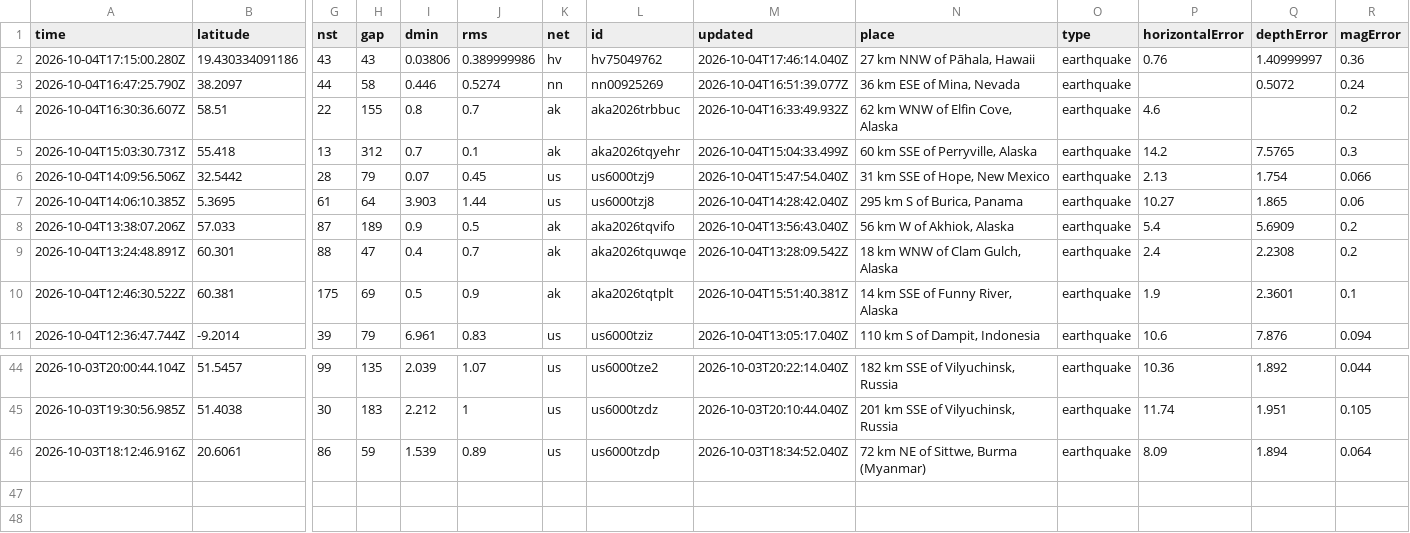
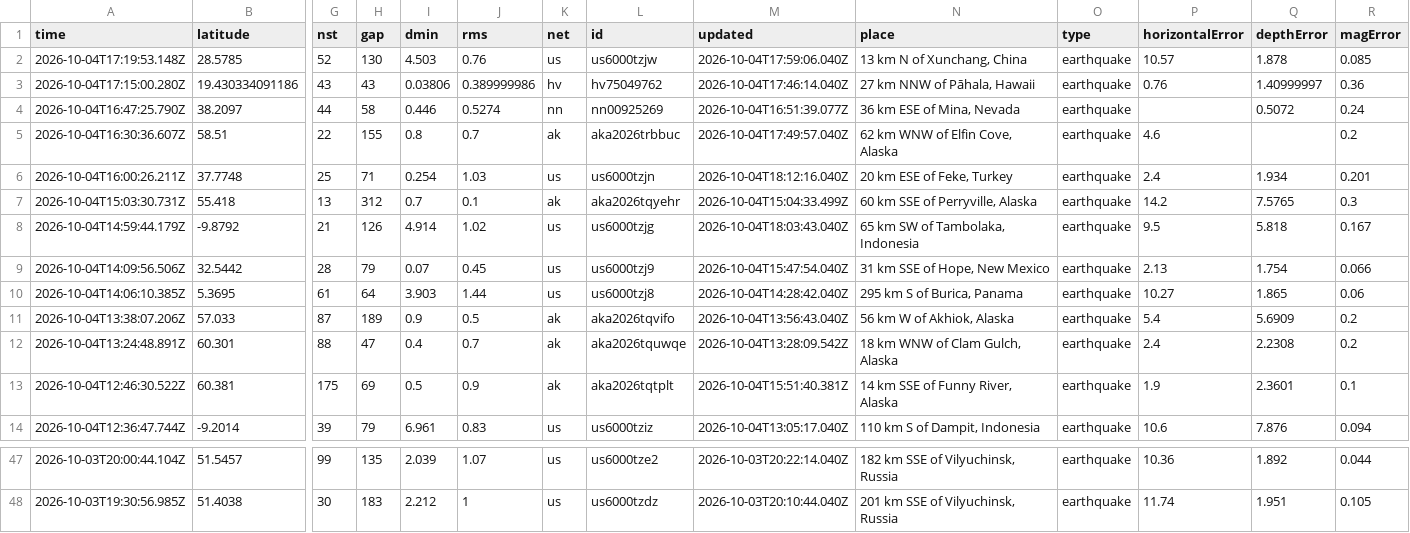
Before and after one commit to cingmen/osint-harian, a CSV file: data/usgs/20261005-m25hari.csv, drawn as a sheet; only a part is shown, gaps mark what is left out; removed rows and columns are numbered as before the commit, all else as after; rows hold the shown columns only; the diff names each change by its address in the sheet, - before the commit and + after, or states it on an @@ line.

```diff
--- a/data/usgs/20261005-m25hari.csv
+++ b/data/usgs/20261005-m25hari.csv
+row 2: 2026-10-04T17:19:53.148Z | 28.5785 | 52 | 130 | 4.503 | 0.76 | us | us6000tzjw | 2026-10-04T17:59:06.040Z | 13 km N of Xunchang, China | earthquake | 10.57 | 1.878 | 0.085
-M5 (updated): 2026-10-04T16:33:49.932Z
+M5 (updated): 2026-10-04T17:49:57.040Z
+row 6: 2026-10-04T16:00:26.211Z | 37.7748 | 25 | 71 | 0.254 | 1.03 | us | us6000tzjn | 2026-10-04T18:12:16.040Z | 20 km ESE of Feke, Turkey | earthquake | 2.4 | 1.934 | 0.201
+row 8: 2026-10-04T14:59:44.179Z | -9.8792 | 21 | 126 | 4.914 | 1.02 | us | us6000tzjg | 2026-10-04T18:03:43.040Z | 65 km SW of Tambolaka, Indonesia | earthquake | 9.5 | 5.818 | 0.167
-row 46: 2026-10-03T18:12:46.916Z | 20.6061 | 86 | 59 | 1.539 | 0.89 | us | us6000tzdp | 2026-10-03T18:34:52.040Z | 72 km NE of Sittwe, Burma (Myanmar) | earthquake | 8.09 | 1.894 | 0.064
```
Also changed, not shown: 22 other files.
